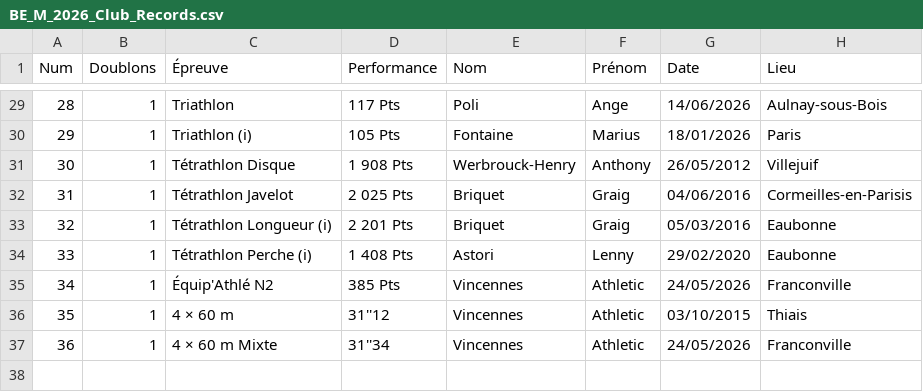
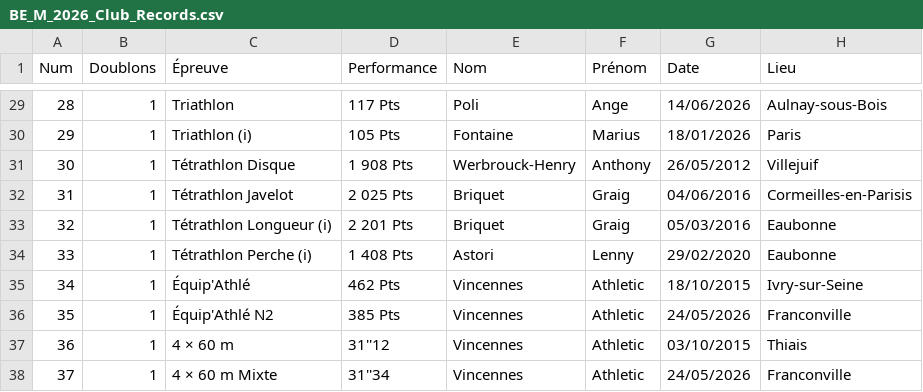
Before and after one commit to Madadera/Track_and_Lab_Manager, a CSV file: datas/BE_M_2026_Club_Records.csv, drawn as a sheet; only a part is shown, gaps mark what is left out; addresses are those after the commit; the diff names each change by its address in the sheet, - before the commit and + after, or states it on an @@ line.

```diff
--- a/datas/BE_M_2026_Club_Records.csv
+++ b/datas/BE_M_2026_Club_Records.csv
+row 35: 34 | 1 | Équip'Athlé | 462 Pts | Vincennes | Athletic | 18/10/2015 | Ivry-sur-Seine
@@ column A (Num) renumbered from row 36 down @@
```
Also changed, not shown: datas/BE_F_2026_Club_Records.csv, datas/MI_F_2026_Club_Records.csv, 21 other files.
